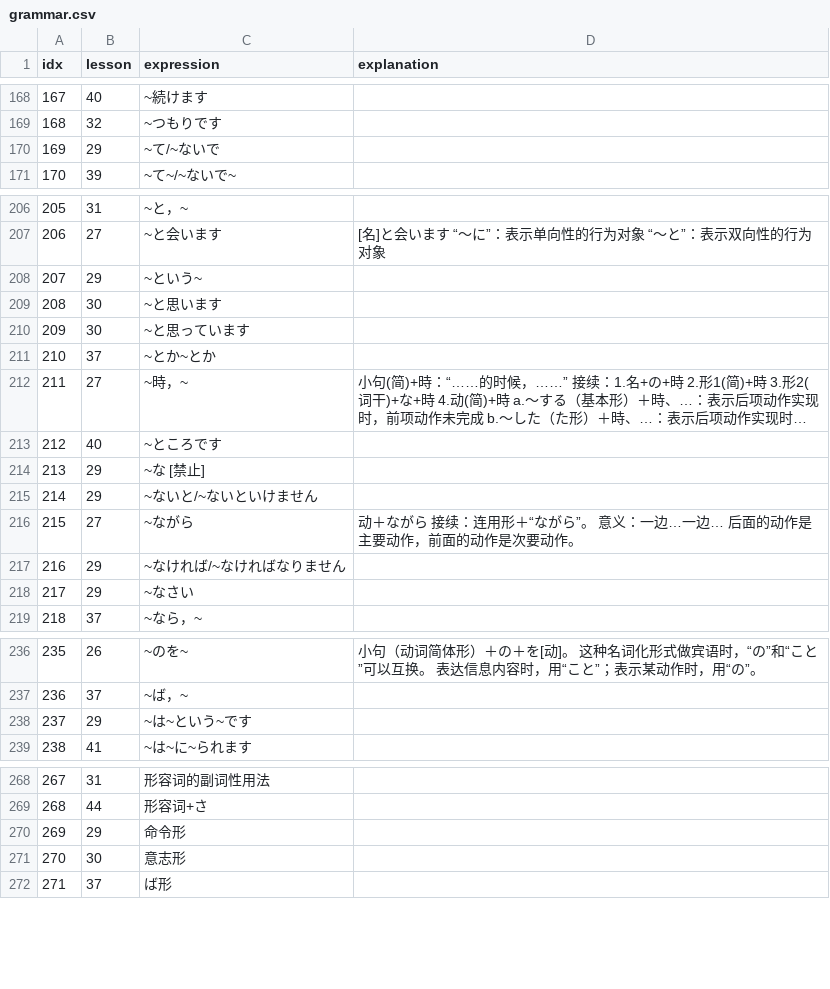
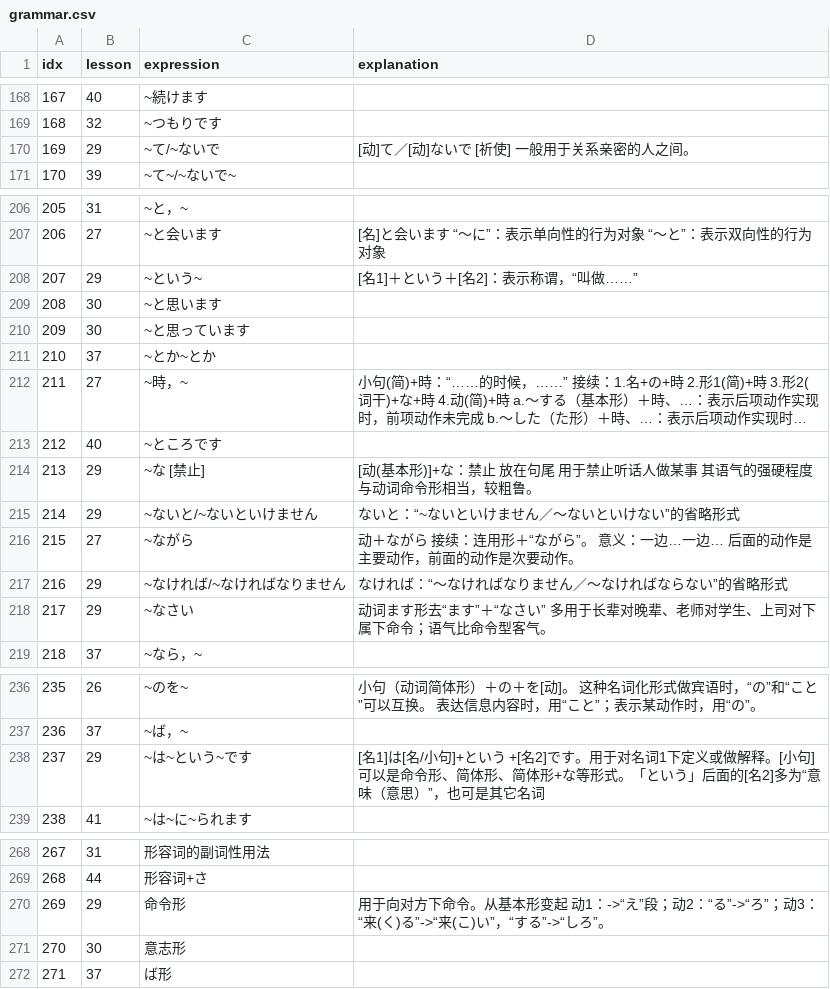
Before and after one commit to wizicer/LearnJapan, a CSV file: _data/grammar.csv, drawn as a sheet; only a part is shown, gaps mark what is left out; long unchanged cells end in ….

Commit message:
learned lesson 29

```diff
--- a/_data/grammar.csv
+++ b/_data/grammar.csv
@@ -169,3 +169,3 @@ idx,lesson,expression,explanation
 168 , 32 , ~つもりです                                ,
-169 , 29 , ~て/~ないで                                ,
+169 , 29 , ~て/~ないで                                , [动]て／[动]ないで　[祈使] 一般用于关系亲密的人之间。
 170 , 39 , ~て~/~ないで~                              ,
@@ -207,3 +207,3 @@ idx,lesson,expression,explanation
 206 , 27 , ~と会います                                , [名]と会います “～に”：表示单向性的行为对象 “～と”：表示双向性的行为对象
-207 , 29 , ~という~                                   ,
+207 , 29 , ~という~                                   , [名1]＋という＋[名2]：表示称谓，“叫做……”
 208 , 30 , ~と思います                                ,
@@ -213,7 +213,7 @@ idx,lesson,expression,explanation
 212 , 40 , ~ところです                                ,
-213 , 29 , ~な [禁止]                                 ,
-214 , 29 , ~ないと/~ないといけません                  ,
+213 , 29 , ~な [禁止]                                 , [动(基本形)]+な：禁止 放在句尾　用于禁止听话人做某事 其语气的强硬程度与动词命令形相当，较粗鲁。
+214 , 29 , ~ないと/~ないといけません                  , ないと：“~ないといけません／～ないといけない”的省略形式
 215 , 27 , ~ながら                                    , 动＋ながら 接续：连用形＋“ながら”。 意义：一边…一边… 后面的动作是主要动作，前面的动作是次要动作。
-216 , 29 , ~なければ/~なければなりません              ,
-217 , 29 , ~なさい                                    ,
+216 , 29 , ~なければ/~なければなりません              , なければ：“～なければなりません／～なければならない”的省略形式
+217 , 29 , ~なさい                                    , 动词ます形去“ます”＋“なさい” 多用于长辈对晚辈、老师对学生、上司对下属下命令；语气比命令型客气。
 218 , 37 , ~なら，~                                   ,
@@ -237,3 +237,3 @@ idx,lesson,expression,explanation
 236 , 37 , ~ば，~                                     ,
-237 , 29 , ~は~という~です                            ,
+237 , 29 , ~は~という~です                            , [名1]は[名/小句]+という +[名2]です。用于对名词1下定义或做解释。[小句]可以是命令形、简体形、简体形+な等形式。「という」后面的[名2]多为“意味（意思）”，也可是其它名词
 238 , 41 , ~は~に~られます                            ,
@@ -269,3 +269,3 @@ idx,lesson,expression,explanation
 268 , 44 , 形容词+さ                                  ,
-269 , 29 , 命令形                                     ,
+269 , 29 , 命令形                                     , 用于向对方下命令。从基本形变起 动1：->“え”段；动2：“る”->“ろ”；动3：“来(く)る”->“来(こ)い”，“する”->“しろ”。
 270 , 30 , 意志形                                     ,
```
Also changed, not shown: _data/words.csv, 1 other file.
